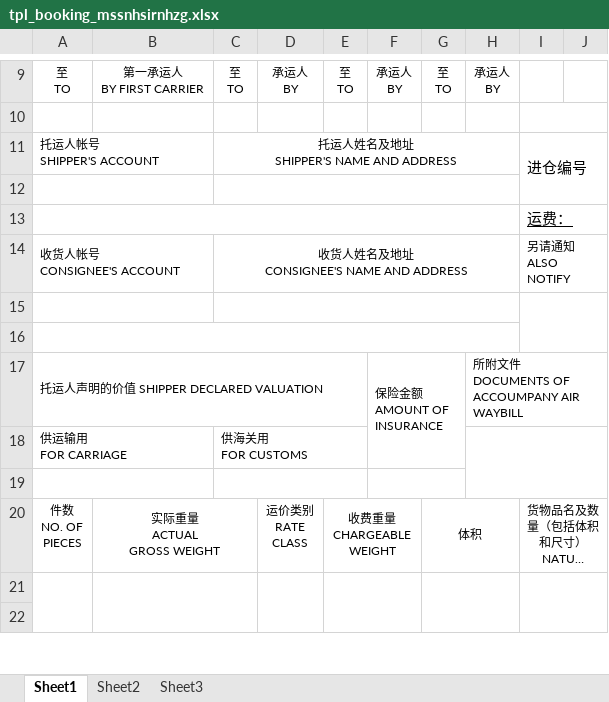
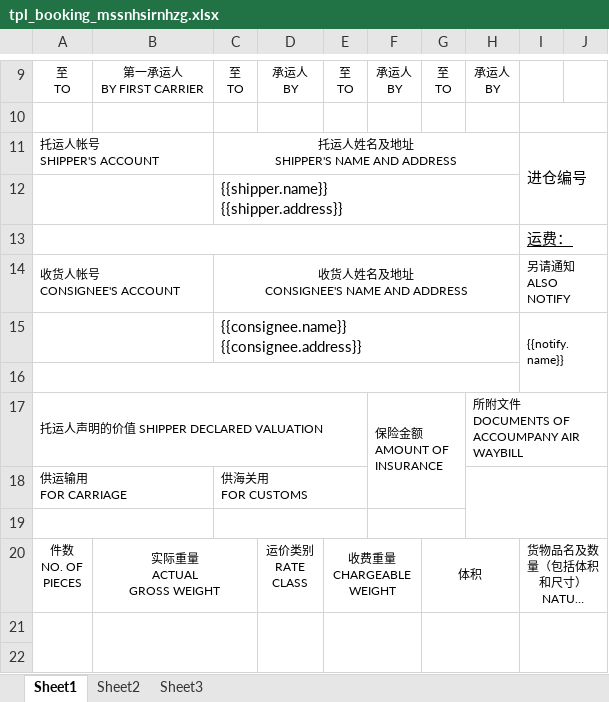
Before and after one commit to heryma99/trade-docs-system, an Excel workbook: templates/tpl_booking_mssnhsirnhzg.xlsx, sheet Sheet1, drawn as a sheet; only a part is shown, gaps mark what is left out; long unchanged cells end in …; values as stored, in another font and other column widths than the file's, no borders; ↵ is a line break in a cell; the diff names each change by its address in the sheet, - before the commit and + after, or states it on an @@ line.

Commit message:
v1.6.31: 订舱单Shipper/Exporter与Consignee/Importer映射修复(四家显式占位符落位大合并值区+复合占位符+地址,引擎制造商排除CHR误填;占位符落位14/14、六家fill实测、13/13回归;userdata四条目同步)

```diff
--- a/templates/tpl_booking_mssnhsirnhzg.xlsx (sheet Sheet1)
+++ b/templates/tpl_booking_mssnhsirnhzg.xlsx (sheet Sheet1)
-C12: (empty)
+C12: {{shipper.name}} ↵ {{shipper.address}}
-row 15: (empty)
+row 15:  |  | {{consignee.name}} ↵ {{consignee.address}} |  |  |  |  |  | {{notify.name}}
```
